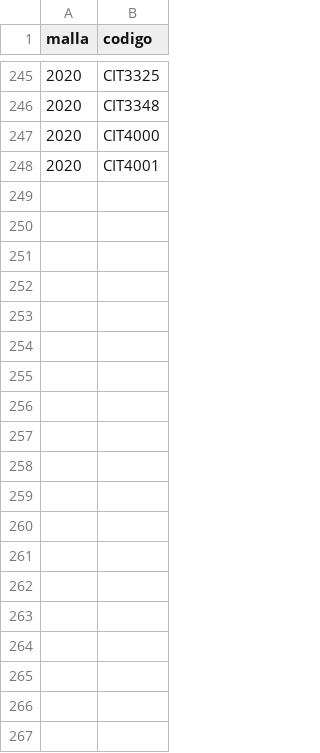
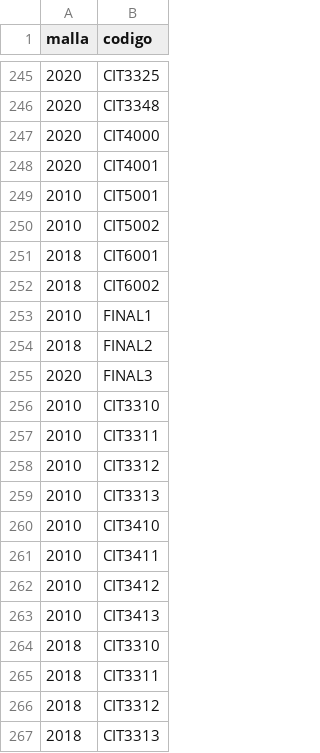
Before and after one commit to agamboar/generador_de_horarios_Practica, a CSV file: aplicacion_web/TdR/DB_data/mallaAsignatura.csv, drawn as a sheet; only a part is shown, gaps mark what is left out; the diff covers the shown part only.

```diff
--- a/aplicacion_web/TdR/DB_data/mallaAsignatura.csv
+++ b/aplicacion_web/TdR/DB_data/mallaAsignatura.csv
@@ -248 +248,20 @@ malla;codigo
 2020;CIT4001
+2010;CIT5001
+2010;CIT5002
+2018;CIT6001
+2018;CIT6002
+2010;FINAL1
+2018;FINAL2
+2020;FINAL3
+2010;CIT3310
+2010;CIT3311
+2010;CIT3312
+2010;CIT3313
+2010;CIT3410
+2010;CIT3411
+2010;CIT3412
+2010;CIT3413
+2018;CIT3310
+2018;CIT3311
+2018;CIT3312
+2018;CIT3313
```
Also changed, not shown: 10 added rows elsewhere in this file, aplicacion_web/TdR/DB_data/asignaturaReal.csv, aplicacion_web/TdR/DB_data/equivale.csv, 3 other files.
